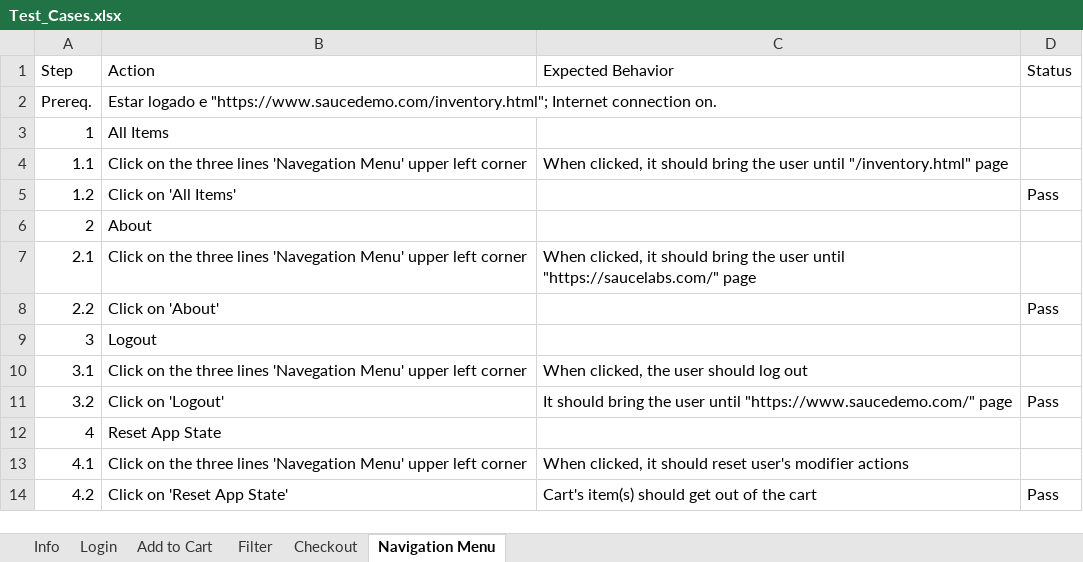
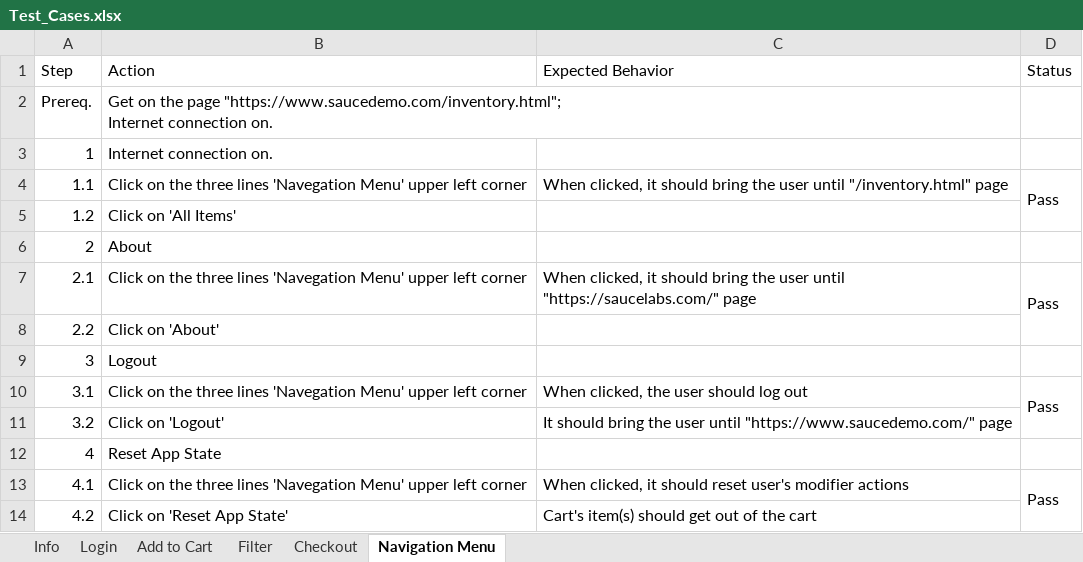
Before and after one commit to SrDavidVilasBoas/Sauce_Labs_Manual_Testing, an Excel workbook: Test_Cases.xlsx, sheet Navigation Menu, drawn as a sheet; values as stored, in another font and other column widths than the file's, no cell formats; charts and pictures not drawn; ↵ is a line break in a cell; the diff names each change by its address in the sheet, - before the commit and + after, or states it on an @@ line.

```diff
--- a/Test_Cases.xlsx (sheet Navigation Menu)
+++ b/Test_Cases.xlsx (sheet Navigation Menu)
-B2 (Action): Estar logado e "https://www.saucedemo.com/inventory.html"; Internet…
+B2 (Action): Get on the page "https://www.saucedemo.com/inventory.html"; ↵ Internet…
-B3 (Action): All Items
+B3 (Action): Internet connection on.
-D4 (Status): (empty)
+D4 (Status): Pass
+D4:D5 merged
-D5 (Status): Pass
+D5 (Status): (empty)
-D7 (Status): (empty)
+D7 (Status): Pass
+D7:D8 merged
-D8 (Status): Pass
+D8 (Status): (empty)
-D10 (Status): (empty)
+D10 (Status): Pass
+D10:D11 merged
-D11 (Status): Pass
+D11 (Status): (empty)
-D13 (Status): (empty)
+D13 (Status): Pass
+D13:D14 merged
-D14 (Status): Pass
+D14 (Status): (empty)
```
Also changed, not shown: sheet Login, sheet Checkout, sheet Add to Cart, sheet Filter, sheet Info, cell formats, charts or pictures, problem_user/Problem_User_Test_Cases.xlsx.
